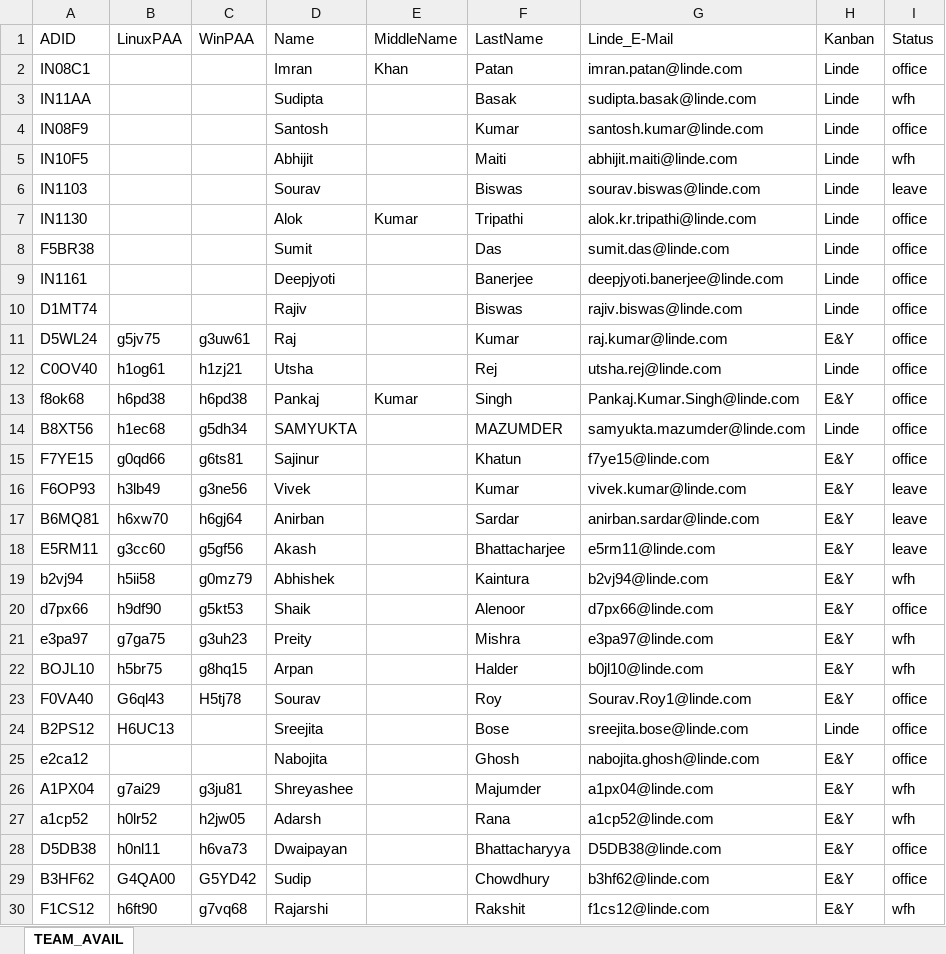
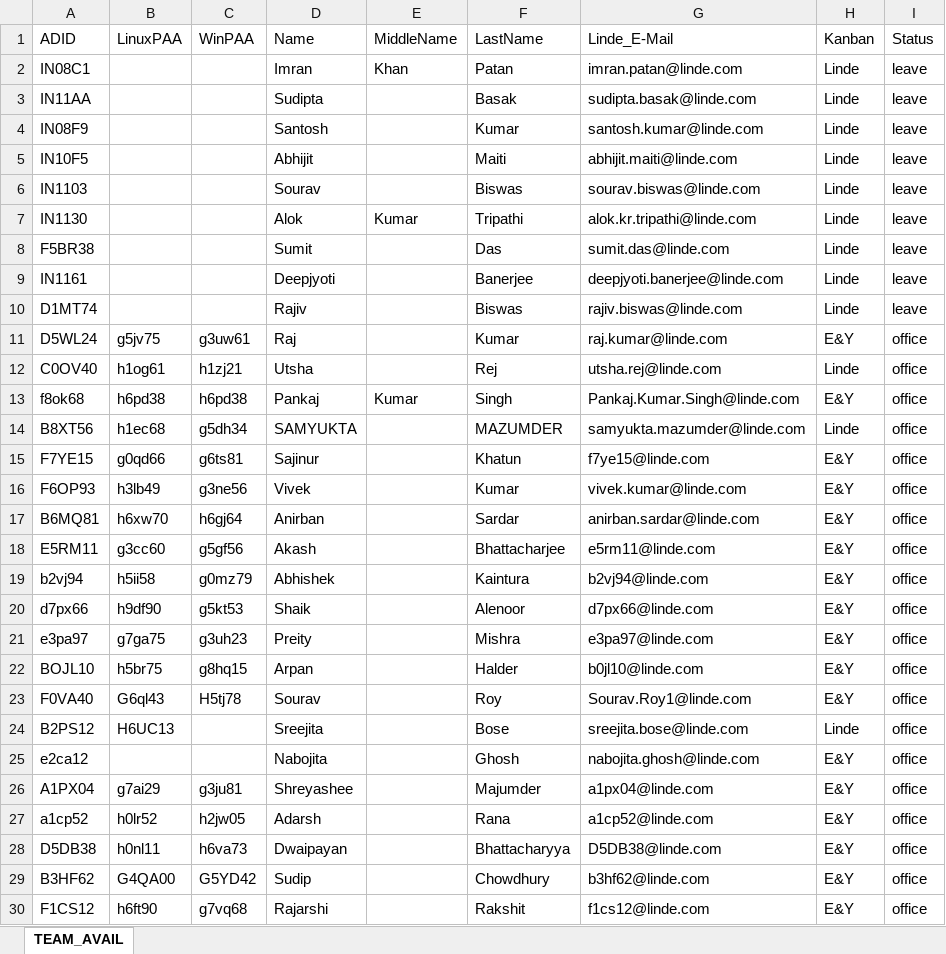
Before and after one commit to LindeBasis/INM.App.CLI, an Excel workbook: data/TEAM_AVAIL.xlsx, sheet TEAM_AVAIL, drawn as a sheet; values as stored, in another font and other column widths than the file's, no borders; the diff names each change by its address in the sheet, - before the commit and + after, or states it on an @@ line.

```diff
--- a/data/TEAM_AVAIL.xlsx (sheet TEAM_AVAIL)
+++ b/data/TEAM_AVAIL.xlsx (sheet TEAM_AVAIL)
-I2 (Status): office
+I2 (Status): leave
-I3 (Status): wfh
+I3 (Status): leave
-I4 (Status): office
+I4 (Status): leave
-I5 (Status): wfh
+I5 (Status): leave
-I7:I10 (Status): office
+I7:I10 (Status): leave
-I16:I18 (Status): leave
+I16:I18 (Status): office
-I19 (Status): wfh
+I19 (Status): office
-I21:I22 (Status): wfh
+I21:I22 (Status): office
-I26:I27 (Status): wfh
+I26:I27 (Status): office
-I30 (Status): wfh
+I30 (Status): office
```
Also changed, not shown: 12 other files.
